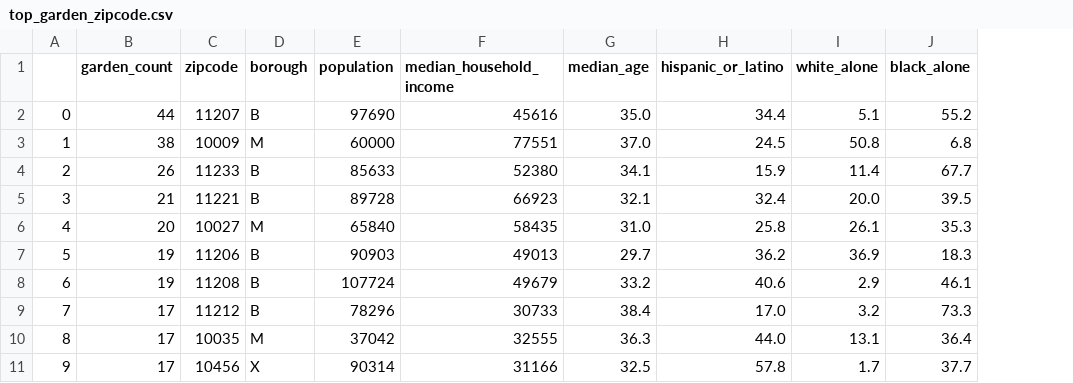
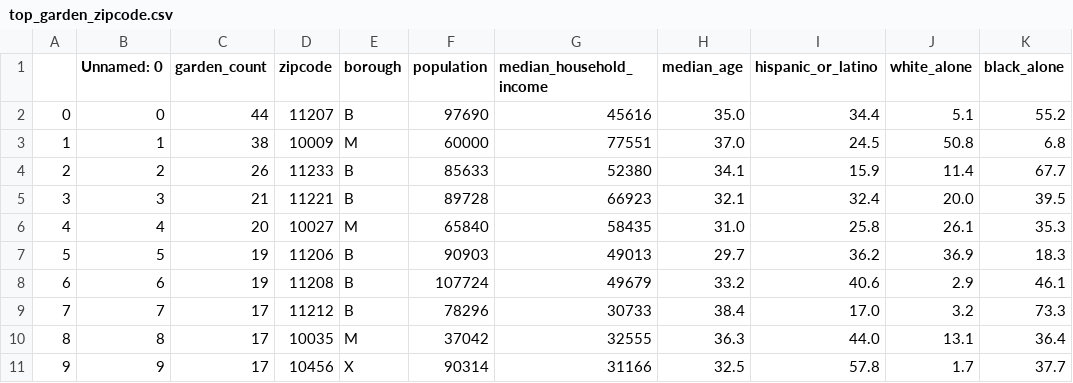
Before and after one commit to ann2128/lede-project-1, a CSV file: top_garden_zipcode.csv, drawn as a sheet; only a part is shown; the diff names each change by its address in the sheet, - before the commit and + after, or states it on an @@ line.

```diff
--- a/top_garden_zipcode.csv
+++ b/top_garden_zipcode.csv
+column B (Unnamed: 0), rows 2-11: 0 | 1 | 2 | 3 | 4 | 5 | 6 | 7 | 8 | 9
```
Also changed, not shown: garden_by_zipcode.csv, 4 other files.
